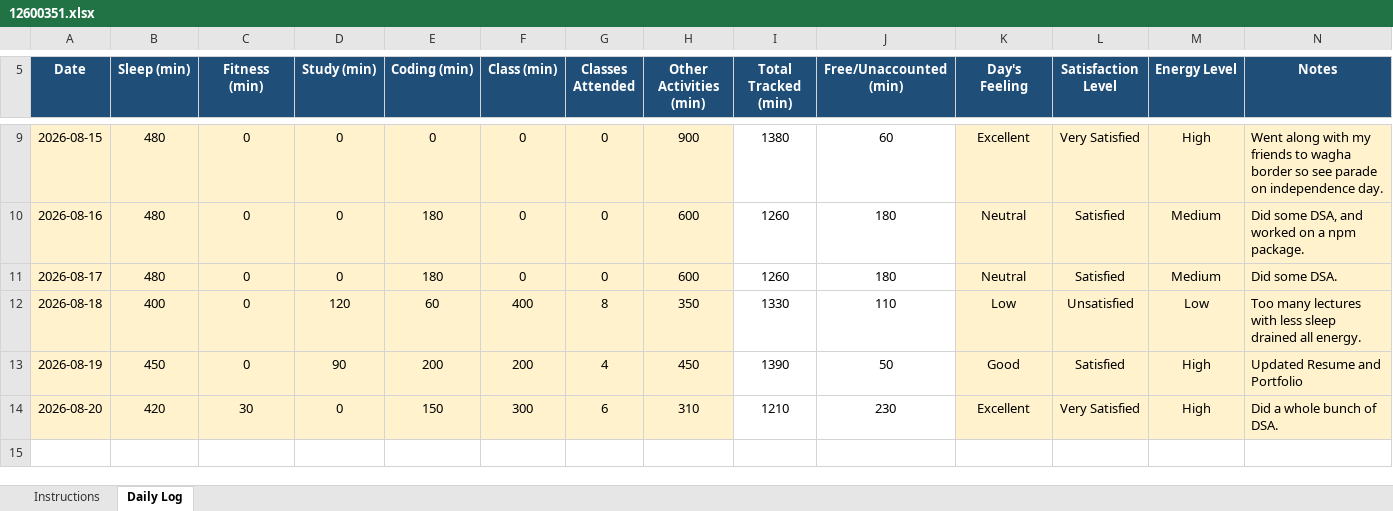
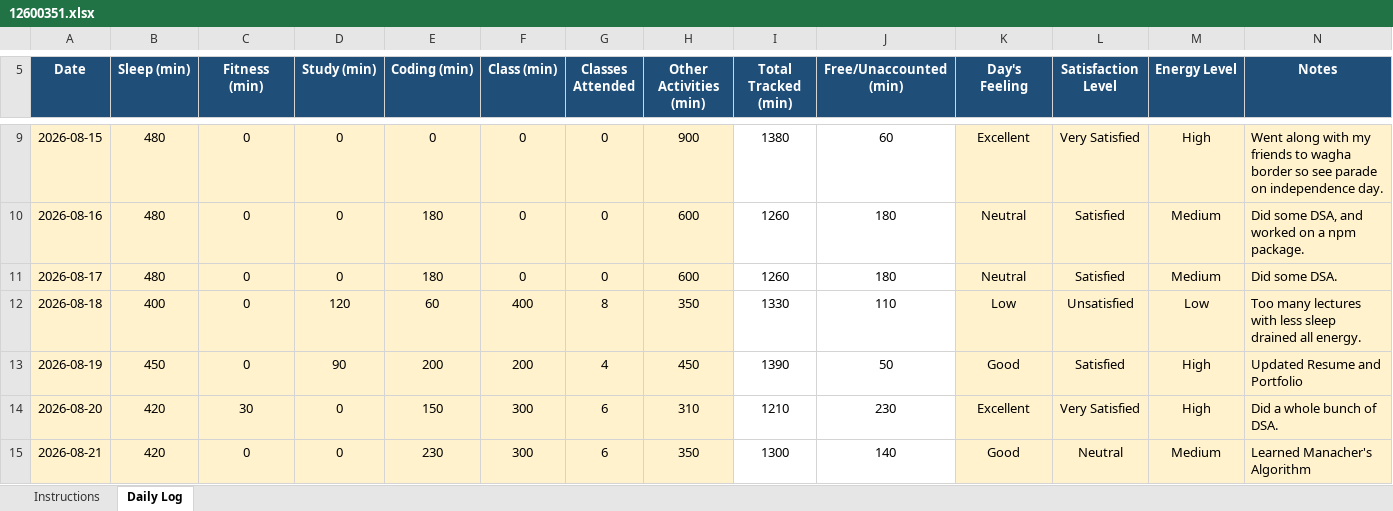
Before and after one commit to kyquip/cap_776, an Excel workbook: 12600351.xlsx, sheet Daily Log, drawn as a sheet; only a part is shown, gaps mark what is left out; values as stored, in another font and other column widths than the file's, no borders; conditional formats not drawn; the diff names each change by its address in the sheet, - before the commit and + after, or states it on an @@ line.

Commit message:
Commit for 21-09-2026

```diff
--- a/12600351.xlsx (sheet Daily Log)
+++ b/12600351.xlsx (sheet Daily Log)
+row 15: 2026-08-21 | 420 | 0 | 0 | 230 | 300 | 6 | 350 | 1300 | 140 | Good | Neutral | Medium | Learned Manacher's Algorithm
```
